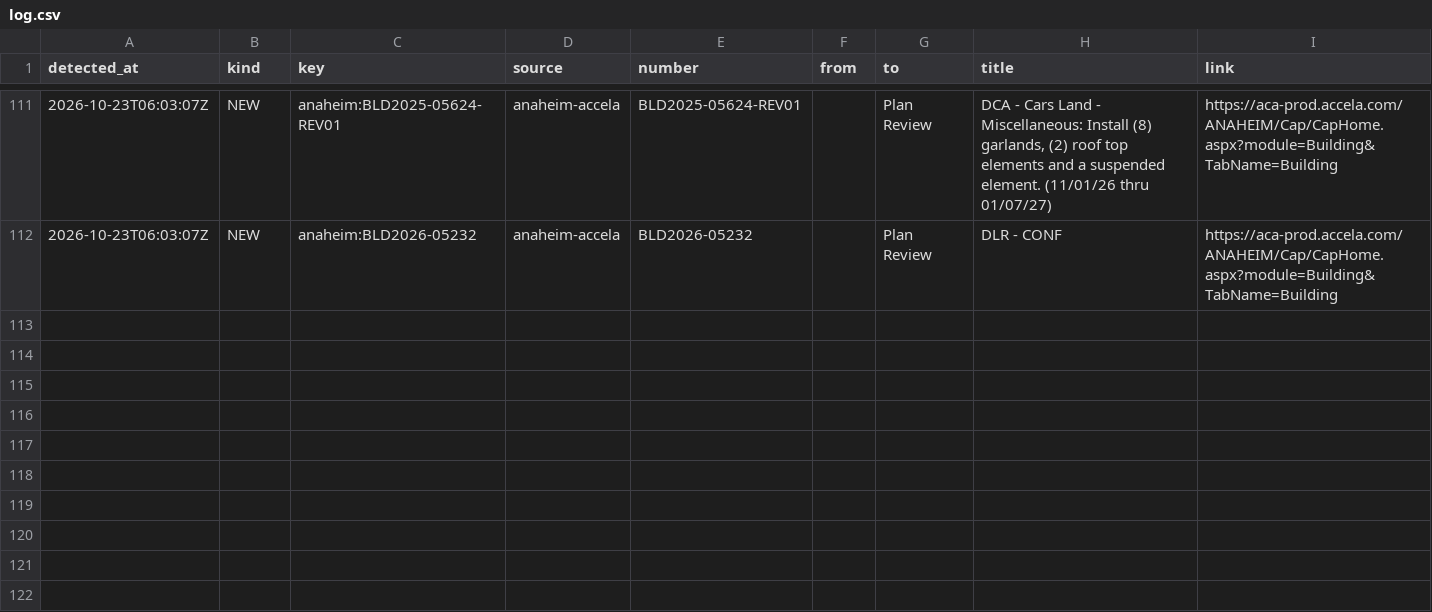
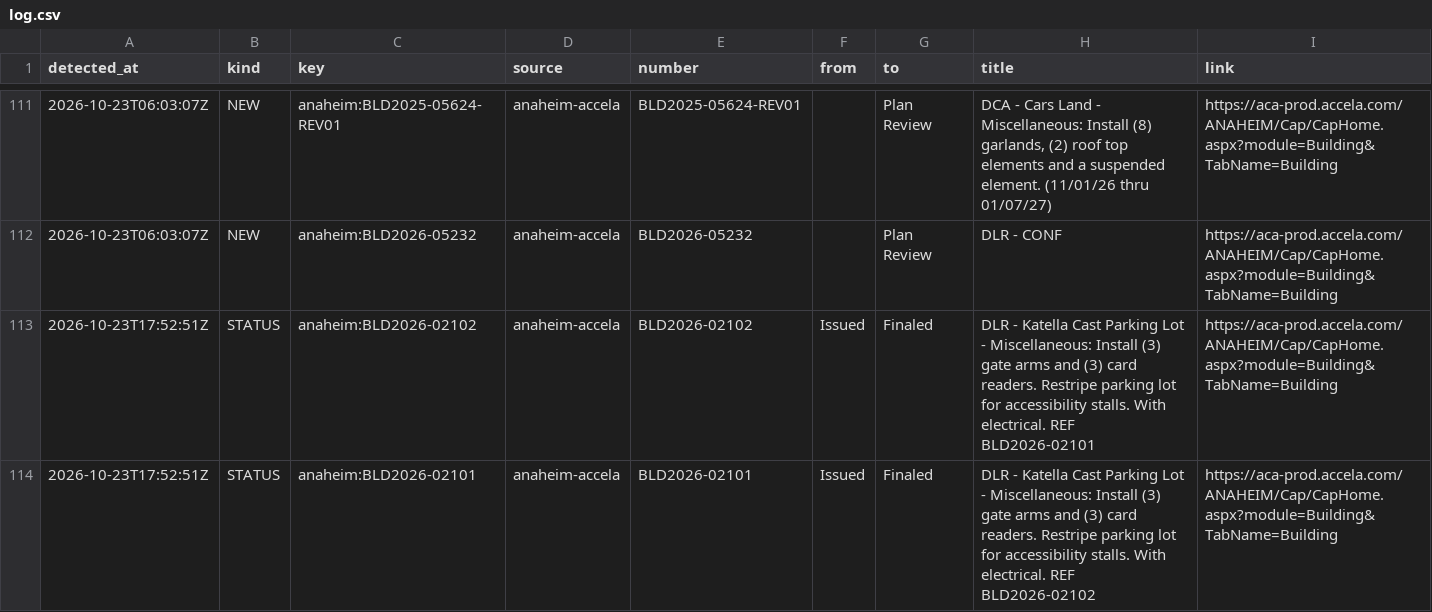
Before and after one commit to scoopdisney/dlr-permit-watch, a CSV file: data/scan/log.csv, drawn as a sheet; only a part is shown, gaps mark what is left out; the diff names each change by its address in the sheet, - before the commit and + after, or states it on an @@ line.

```diff
--- a/data/scan/log.csv
+++ b/data/scan/log.csv
+row 113: 2026-10-23T17:52:51Z | STATUS | anaheim:BLD2026-02102 | anaheim-accela | BLD2026-02102 | Issued | Finaled | DLR - Katella Cast Parking Lot - Miscellaneous: Install (3) gate arms and (3) card readers. Restripe parking lot for accessibility stalls. With electrical. REF BLD2026-02101 | https://aca-prod.accela.com/ANAHEIM/Cap/CapHome.aspx?module=Building&TabName=Building
+row 114: 2026-10-23T17:52:51Z | STATUS | anaheim:BLD2026-02101 | anaheim-accela | BLD2026-02101 | Issued | Finaled | DLR - Katella Cast Parking Lot - Miscellaneous: Install (3) gate arms and (3) card readers. Restripe parking lot for accessibility stalls. With electrical. REF BLD2026-02102 | https://aca-prod.accela.com/ANAHEIM/Cap/CapHome.aspx?module=Building&TabName=Building
```
Also changed, not shown: data/scan/records.csv, 2 other files.
